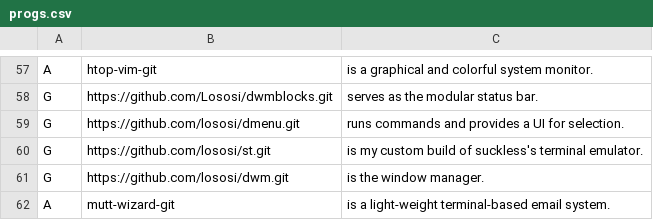
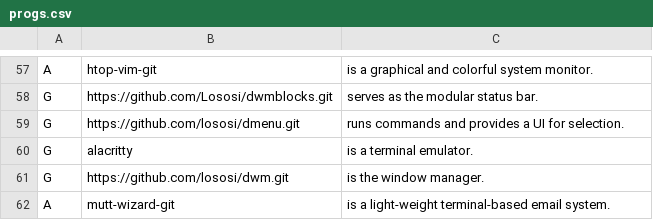
Before and after one commit to lososi/LARBS, a CSV file: progs.csv, drawn as a sheet; only a part is shown, gaps mark what is left out; removed rows and columns are numbered as before the commit, all else as after; the diff names each change by its address in the sheet, - before the commit and + after, or states it on an @@ line.

Commit message:
Update progs.csv

```diff
--- a/progs.csv
+++ b/progs.csv
-row 60: G | https://github.com/lososi/st.git | is my custom build of suckless's terminal emulator.
+row 60: G | alacritty | is a terminal emulator.
```
